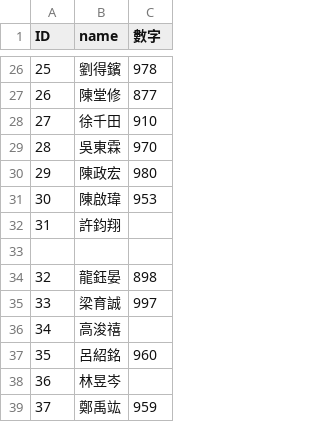
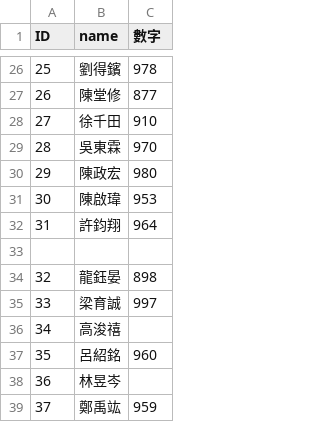
Before and after one commit to wei920915/githw111, a CSV file: git.csv, drawn as a sheet; only a part is shown, gaps mark what is left out.

Commit message:
Update git.csv

```diff
--- a/git.csv
+++ b/git.csv
@@ -31,3 +31,3 @@ ID,name,數字
 30,陳啟瑋,953
-31,許鈞翔,
+31,許鈞翔,964
 
```
